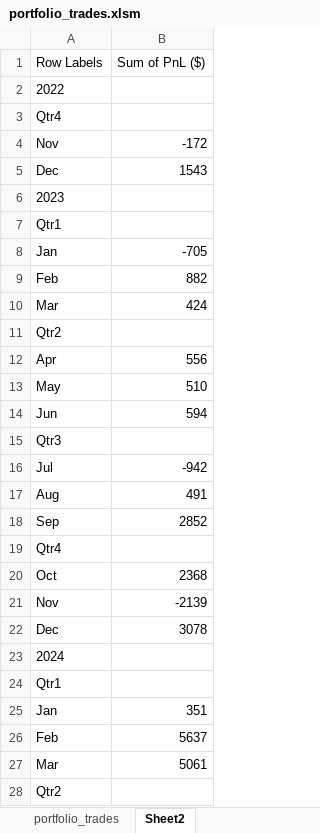
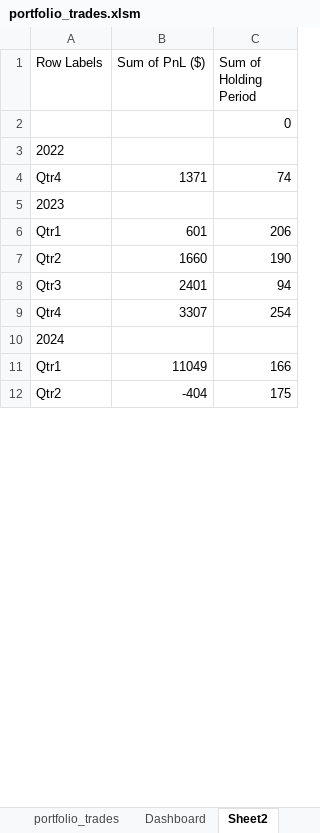
Before and after one commit to joy-bagchi/EtradeTradeReader, an Excel workbook: data/portfolio_trades.xlsm, sheet Sheet2, drawn as a sheet; only a part is shown; values as stored, in another font and other column widths than the file's, no borders; charts and pictures not drawn; removed rows and columns are numbered as before the commit, all else as after; the diff covers the shown part only; the diff names each change by its address in the sheet, - before the commit and + after, or states it on an @@ line.

Commit message:
Added a dashboard tab. Added holding period to pivot chart

```diff
--- a/data/portfolio_trades.xlsm (sheet Sheet2)
+++ b/data/portfolio_trades.xlsm (sheet Sheet2)
+sheet tab: Dashboard
+column C (Sum of Holding Period), rows 4-12: 74 |  | 206 | 190 | 94 | 254 |  | 166 | 175
+row 2:  |  | 0
-B4 (Sum of PnL ($)): (empty)
+B4 (Sum of PnL ($)): 1371
-row 4: Nov | -172
-row 5: Dec | 1543
-B6 (Sum of PnL ($)): (empty)
+B6 (Sum of PnL ($)): 601
-row 8: Jan | -705
-row 9: Feb | 882
-row 10: Mar | 424
-B7 (Sum of PnL ($)): (empty)
+B7 (Sum of PnL ($)): 1660
-row 12: Apr | 556
-row 13: May | 510
-row 14: Jun | 594
-B8 (Sum of PnL ($)): (empty)
+B8 (Sum of PnL ($)): 2401
-row 16: Jul | -942
-row 17: Aug | 491
-row 18: Sep | 2852
-B9 (Sum of PnL ($)): (empty)
+B9 (Sum of PnL ($)): 3307
-row 20: Oct | 2368
-row 21: Nov | -2139
-row 22: Dec | 3078
-B11 (Sum of PnL ($)): (empty)
+B11 (Sum of PnL ($)): 11049
-row 25: Jan | 351
-row 26: Feb | 5637
-row 27: Mar | 5061
-B12 (Sum of PnL ($)): (empty)
+B12 (Sum of PnL ($)): -404
```
Also changed, not shown: 7 removed rows and 3 edited cells elsewhere in this sheet, sheet portfolio_trades, formulas that keep their value, charts or pictures, 3 other files.
